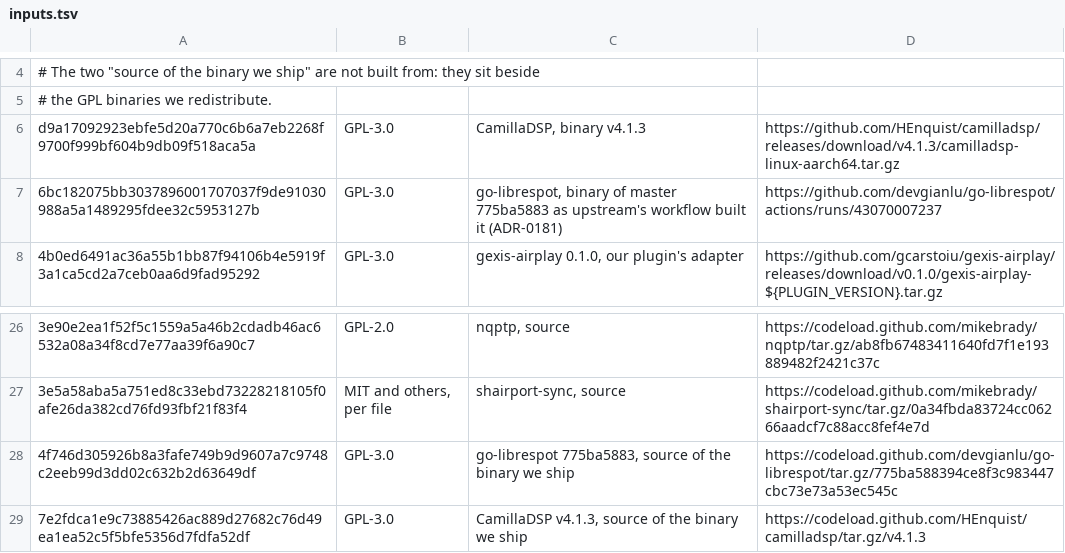
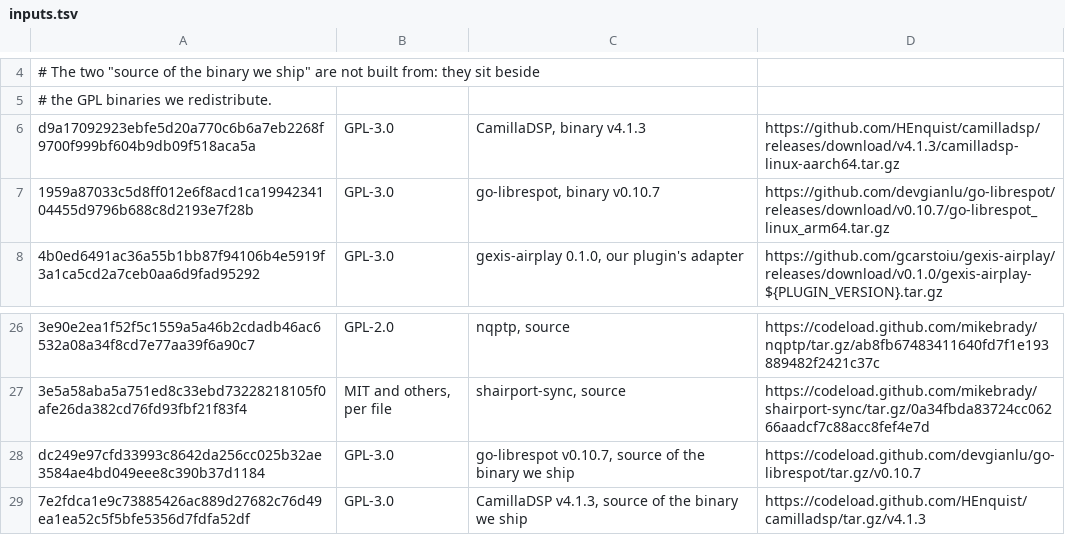
Before and after one commit to gcarstoiu/gexis-player, a TSV file: packaging/inputs.tsv, drawn as a sheet; only a part is shown, gaps mark what is left out; removed rows and columns are numbered as before the commit, all else as after; the diff names each change by its address in the sheet, - before the commit and + after, or states it on an @@ line.

```diff
--- a/packaging/inputs.tsv
+++ b/packaging/inputs.tsv
-row 7: 6bc182075bb3037896001707037f9de91030988a5a1489295fdee32c5953127b | GPL-3.0 | go-librespot, binary of master 775ba5883 as upstream's workflow built it (ADR-0181) | https://github.com/devgianlu/go-librespot/actions/runs/43070007237
+row 7: 1959a87033c5d8ff012e6f8acd1ca1994234104455d9796b688c8d2193e7f28b | GPL-3.0 | go-librespot, binary v0.10.7 | https://github.com/devgianlu/go-librespot/releases/download/v0.10.7/go-librespot_linux_arm64.tar.gz
-A28: 4f746d305926b8a3fafe749b9d9607a7c9748c2eeb99d3dd02c632b2d63649df
+A28: dc249e97cfd33993c8642da256cc025b32ae3584ae4bd049eee8c390b37d1184
-C28: go-librespot 775ba5883, source of…
+C28: go-librespot v0.10.7, source of…
-D28: https://codeload.github.com/devgianlu/go-librespot/tar.gz/775ba588394ce8f3c983447cbc73e73a53ec545c
+D28: https://codeload.github.com/devgianlu/go-librespot/tar.gz/v0.10.7
```
Also changed, not shown: 1 other file.
